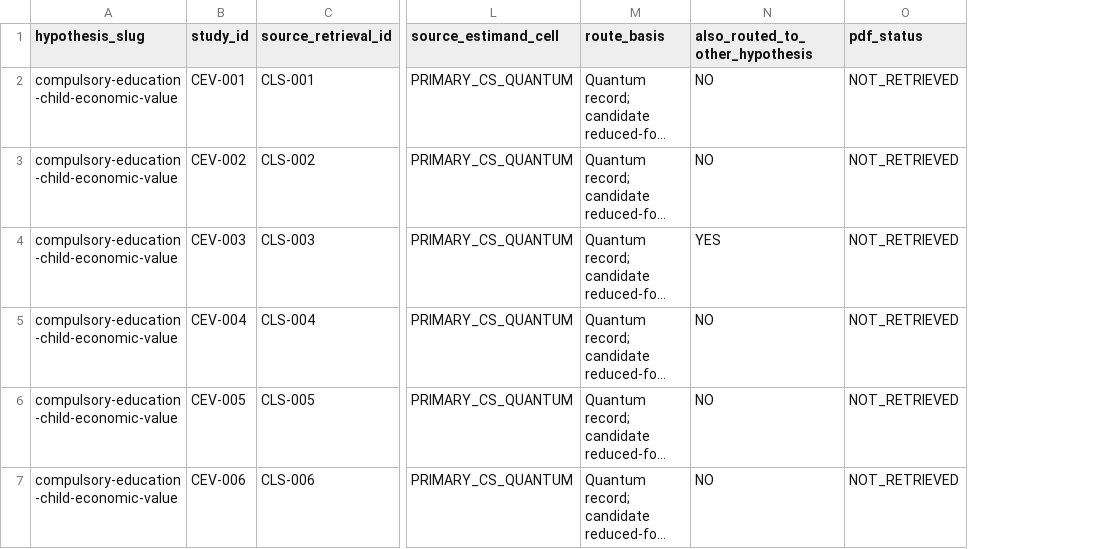
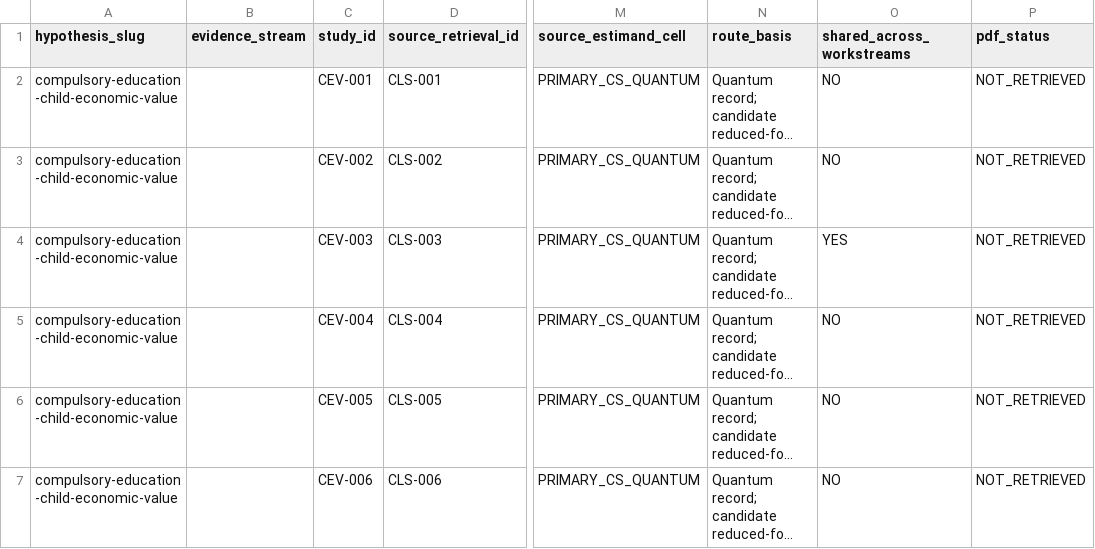
Before and after one commit to anup-malani/fertility-review-causes, a CSV file: output/compulsory-education-child-economic-value-retrieval.csv, drawn as a sheet; only a part is shown, gaps mark what is left out; long unchanged cells end in …; addresses are those after the commit; the diff names each change by its address in the sheet, - before the commit and + after, or states it on an @@ line.

```diff
--- a/output/compulsory-education-child-economic-value-retrieval.csv
+++ b/output/compulsory-education-child-economic-value-retrieval.csv
+column B (evidence_stream), empty
-O1: also_routed_to_other_hypothesis
+O1: shared_across_workstreams
```
Also changed, not shown: extraction/compulsory-education-child-economic-value-study-extraction.csv, 14 other files.
